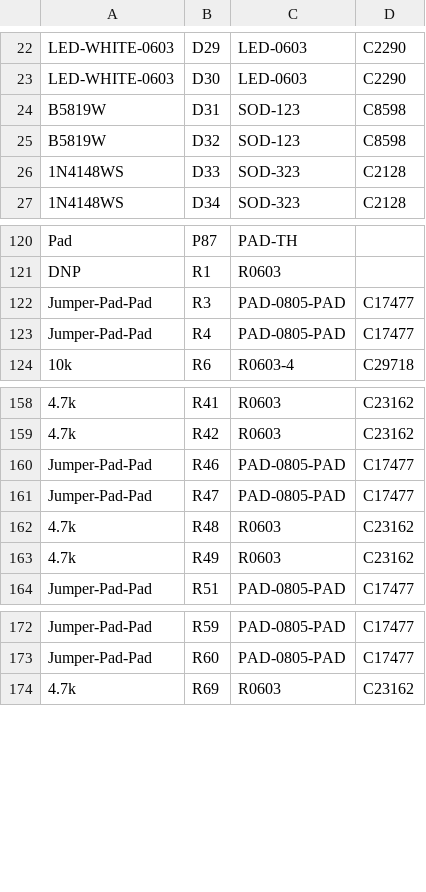
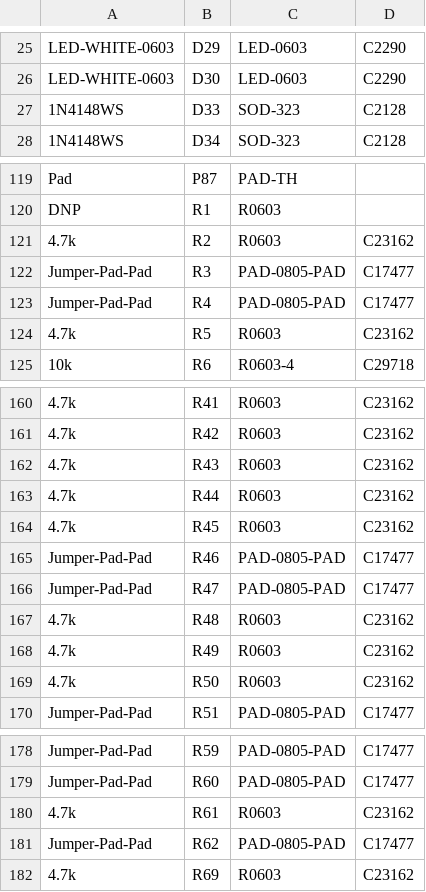
Before and after one commit to rusefi/hellen154hyundai, a CSV file: boards/hellen154hyundai-e/frame/154hyundai-BOM.csv, drawn as a sheet; only a part is shown, gaps mark what is left out; removed rows and columns are numbered as before the commit, all else as after; the diff covers the shown part only; the diff names each change by its address in the sheet, - before the commit and + after, or states it on an @@ line.

```diff
--- a/boards/hellen154hyundai-e/frame/154hyundai-BOM.csv
+++ b/boards/hellen154hyundai-e/frame/154hyundai-BOM.csv
-row 24: B5819W | D31 | SOD-123 | C8598
-row 25: B5819W | D32 | SOD-123 | C8598
+row 121: 4.7k | R2 | R0603 | C23162
+row 124: 4.7k | R5 | R0603 | C23162
+row 162: 4.7k | R43 | R0603 | C23162
+row 163: 4.7k | R44 | R0603 | C23162
+row 164: 4.7k | R45 | R0603 | C23162
+row 169: 4.7k | R50 | R0603 | C23162
+row 180: 4.7k | R61 | R0603 | C23162
+row 181: Jumper-Pad-Pad | R62 | PAD-0805-PAD | C17477
```
Also changed, not shown: 7 added rows, 8 removed rows and 7 edited cells elsewhere in this file, boards/hellen154hyundai-e/board/hellen154hyundai-e-BOM-JLC.csv, boards/hellen154hyundai-e/board/hellen154hyundai-e-CPL.csv, 36 other files.
